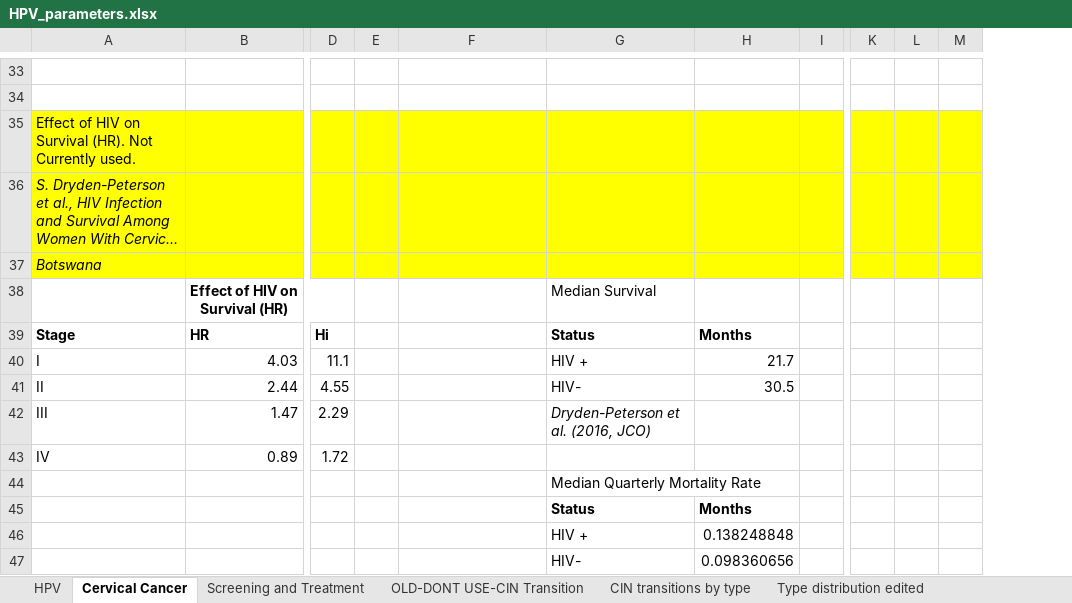
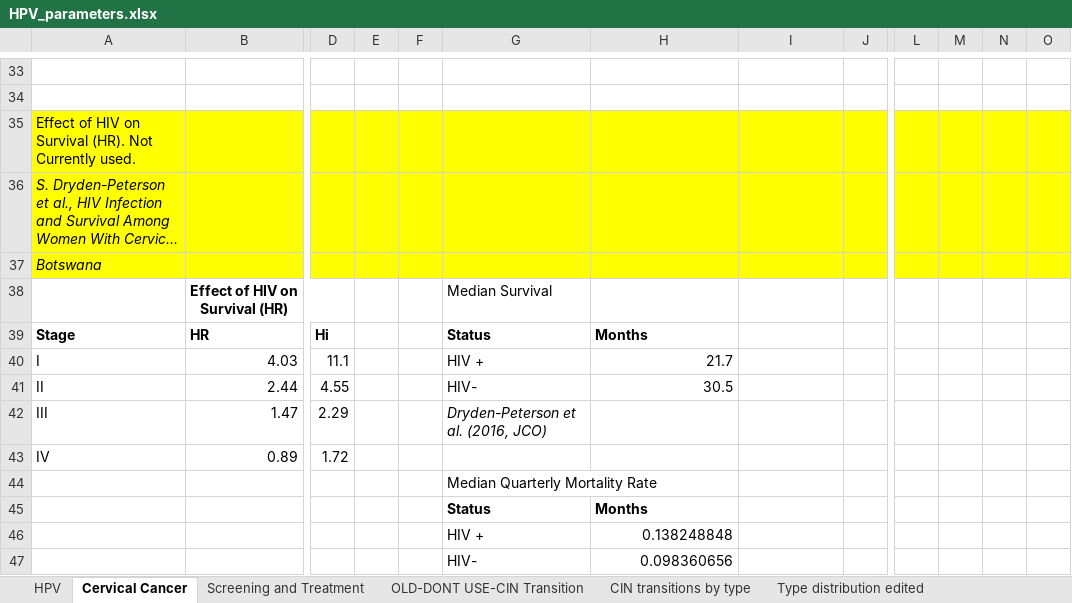
Before and after one commit to ICRC-Models/HHCoM, an Excel workbook: Config/HPV_parameters.xlsx, sheet Cervical Cancer, drawn as a sheet; only a part is shown, gaps mark what is left out; long unchanged cells end in …; values as stored, in another font and other column widths than the file's, no borders; removed rows and columns are numbered as before the commit, all else as after; rows hold the shown columns only; the diff covers the shown part only; the diff names each change by its address in the sheet, - before the commit and + after, or states it on an @@ line.

```diff
--- a/Config/HPV_parameters.xlsx (sheet Cervical Cancer)
+++ b/Config/HPV_parameters.xlsx (sheet Cervical Cancer)
+column F, empty
-column L, empty
+column M, empty
+column N, empty
-row 38:  | Effect of HIV on Survival (HR) |  |  |  | Median Survival
+row 38:  | Effect of HIV on Survival (HR) |  |  |  | Median Survival
-G39: (empty)
+G39: Status
-H39: Status
+H39: Months
-I39: Months
+I39: (empty)
-G40: (empty)
+G40: HIV +
-H40: HIV +
+H40: 21.7
-I40: 21.7
+I40: (empty)
-G41: (empty)
+G41: HIV-
-H41: HIV-
+H41: 30.5
-I41: 30.5
+I41: (empty)
-G42: (empty)
+G42: Dryden-Peterson et al. (2016, JCO)
-H42: Dryden-Peterson et al. (2016, JCO)
+H42: (empty)
-row 44:  |  |  |  |  | Median Quarterly Mortality Rate
-row 45:  |  |  |  |  | Status | Months
-row 46:  |  |  |  |  | HIV + | 0.138248848
-row 47:  |  |  |  |  | HIV- | 0.098360656
+row 44:  |  |  |  |  | Median Quarterly Mortality Rate
+row 45:  |  |  |  |  | Status | Months
+row 46:  |  |  |  |  | HIV + | 0.138248848
+row 47:  |  |  |  |  | HIV- | 0.098360656
```
Also changed, not shown: 5 edited cells, cell formats and merged cells elsewhere in this sheet, formulas that keep their value.
